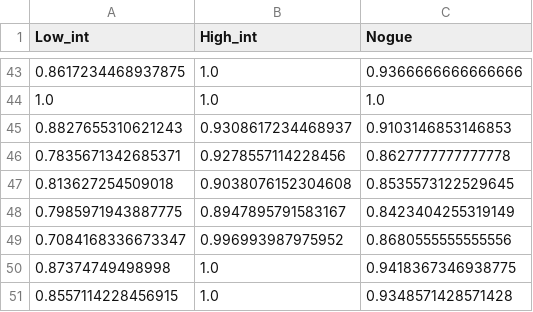
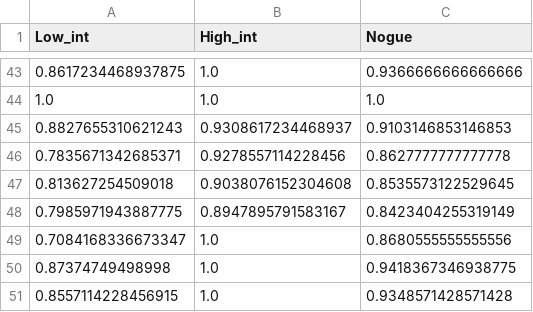
Before and after one commit to digital-medicine-research-group-UNAV/MaxRel_MinRed_MinStra, a CSV file: Paper_resources/save/save_spambase/STABILITY_spambase_mRMR.csv, drawn as a sheet; only a part is shown, gaps mark what is left out; the diff covers the shown part only.

```diff
--- a/Paper_resources/save/save_spambase/STABILITY_spambase_mRMR.csv
+++ b/Paper_resources/save/save_spambase/STABILITY_spambase_mRMR.csv
@@ -48,3 +48,3 @@ Low_int,High_int,Nogue
 0.7985971943887775,0.8947895791583167,0.8423404255319149
-0.7084168336673347,0.996993987975952,0.8680555555555556
+0.7084168336673347,1.0,0.8680555555555556
 0.87374749498998,1.0,0.9418367346938775
```
Also changed, not shown: 8 edited cells elsewhere in this file, Paper_resources/save/save_spambase/STABILITY_spambase_JMI.csv, Paper_resources/save/save_spambase/STABILITY_spambase_mRMR_MS_linear.csv, 30 other files.
